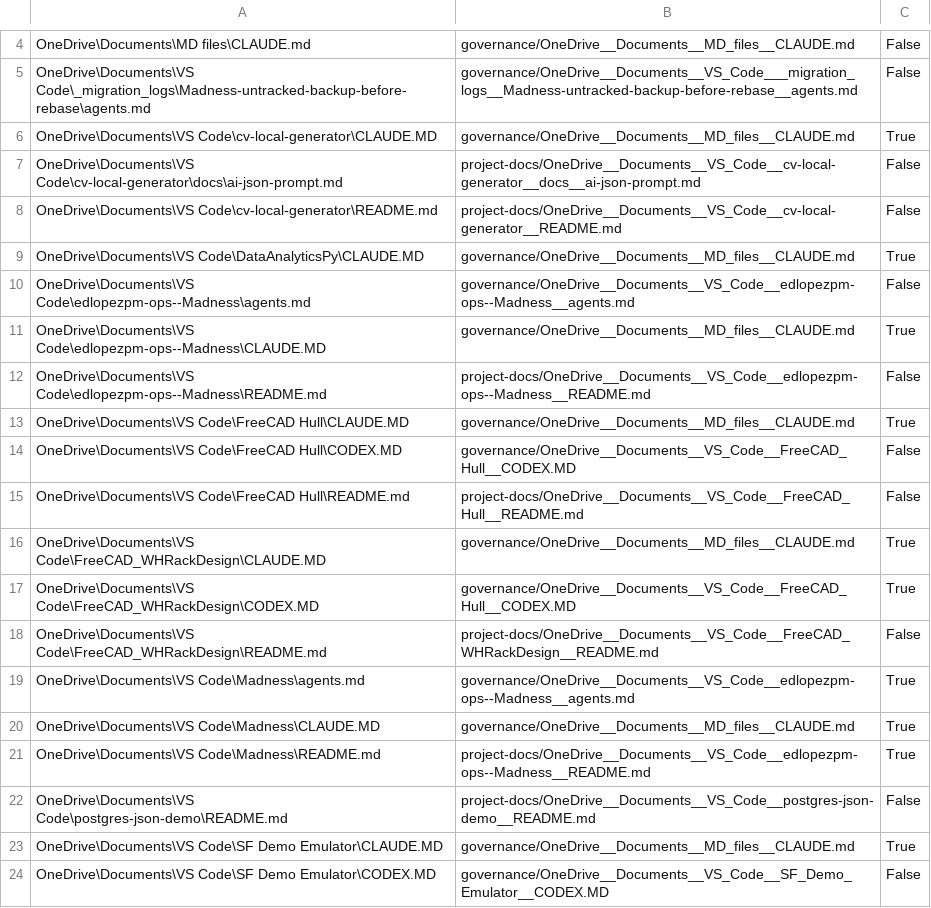
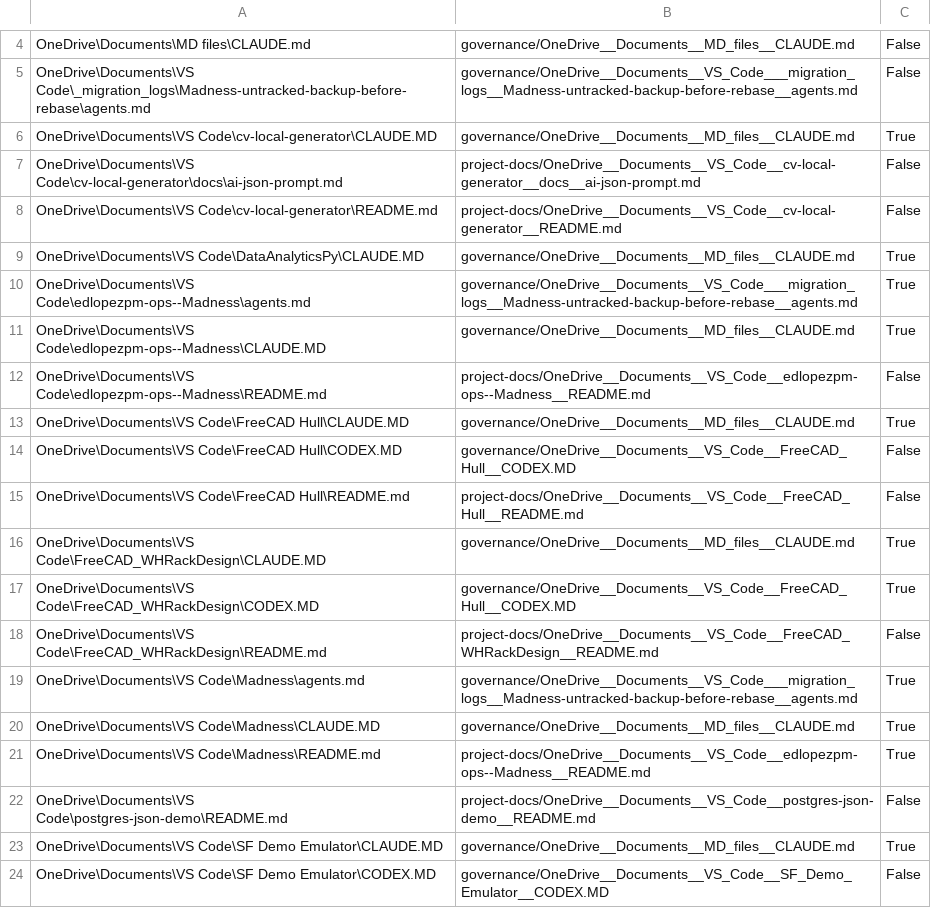
Before and after one commit to edlopezpm-ops/ai-agentic-loop-guide, a CSV file: MANIFEST.csv, drawn as a sheet; only a part is shown, gaps mark what is left out.

Commit message:
Redact personal email and hardware serial; consolidate CRLF-only duplicate
CODEX.MD files embedded a real personal email address in a proprietary-use
notice; the Bluetooth diagnostic report embedded a real BIOS serial number.
Both redacted. Also found one agents.md pair that hashed as distinct only
because of CRLF vs LF line endings - normalized line endings before hashing
so it collapses into the existing duplicate instead of shipping twice.

```diff
--- a/MANIFEST.csv
+++ b/MANIFEST.csv
@@ -9,3 +9,3 @@
 "OneDrive\Documents\VS Code\DataAnalyticsPy\CLAUDE.MD","governance/OneDrive__Documents__MD_files__CLAUDE.md","True"
-"OneDrive\Documents\VS Code\edlopezpm-ops--Madness\agents.md","governance/OneDrive__Documents__VS_Code__edlopezpm-ops--Madness__agents.md","False"
+"OneDrive\Documents\VS Code\edlopezpm-ops--Madness\agents.md","governance/OneDrive__Documents__VS_Code___migration_logs__Madness-untracked-backup-before-rebase__agents.md","True"
 "OneDrive\Documents\VS Code\edlopezpm-ops--Madness\CLAUDE.MD","governance/OneDrive__Documents__MD_files__CLAUDE.md","True"
@@ -18,3 +18,3 @@
 "OneDrive\Documents\VS Code\FreeCAD_WHRackDesign\README.md","project-docs/OneDrive__Documents__VS_Code__FreeCAD_WHRackDesign__README.md","False"
-"OneDrive\Documents\VS Code\Madness\agents.md","governance/OneDrive__Documents__VS_Code__edlopezpm-ops--Madness__agents.md","True"
+"OneDrive\Documents\VS Code\Madness\agents.md","governance/OneDrive__Documents__VS_Code___migration_logs__Madness-untracked-backup-before-rebase__agents.md","True"
 "OneDrive\Documents\VS Code\Madness\CLAUDE.MD","governance/OneDrive__Documents__MD_files__CLAUDE.md","True"
```
Also changed, not shown: 7 other files.
